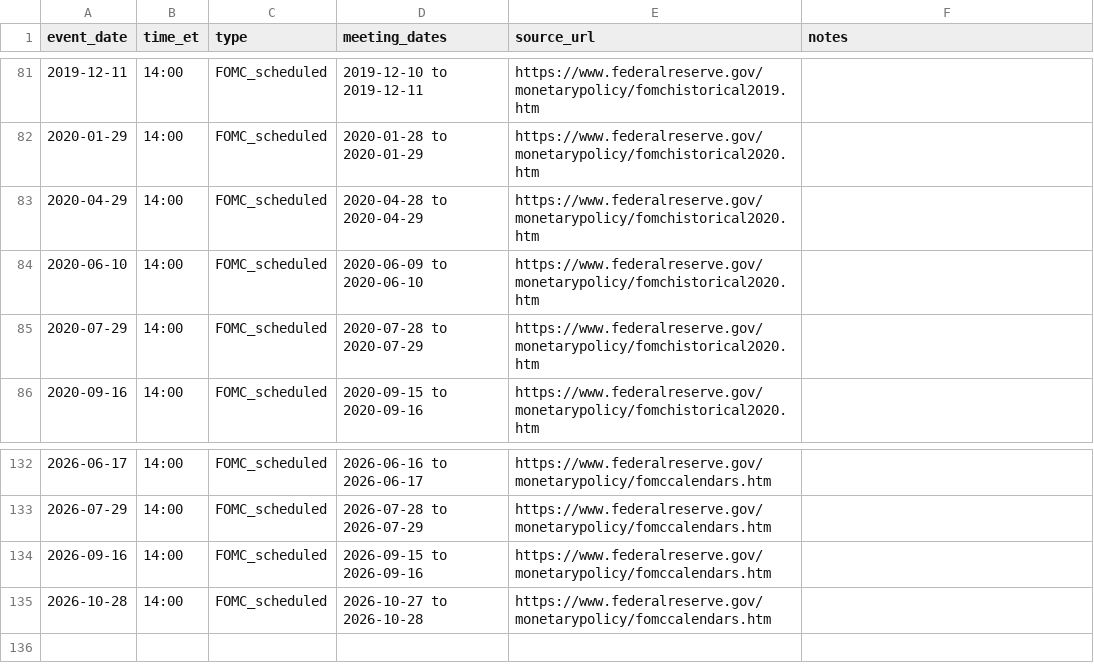
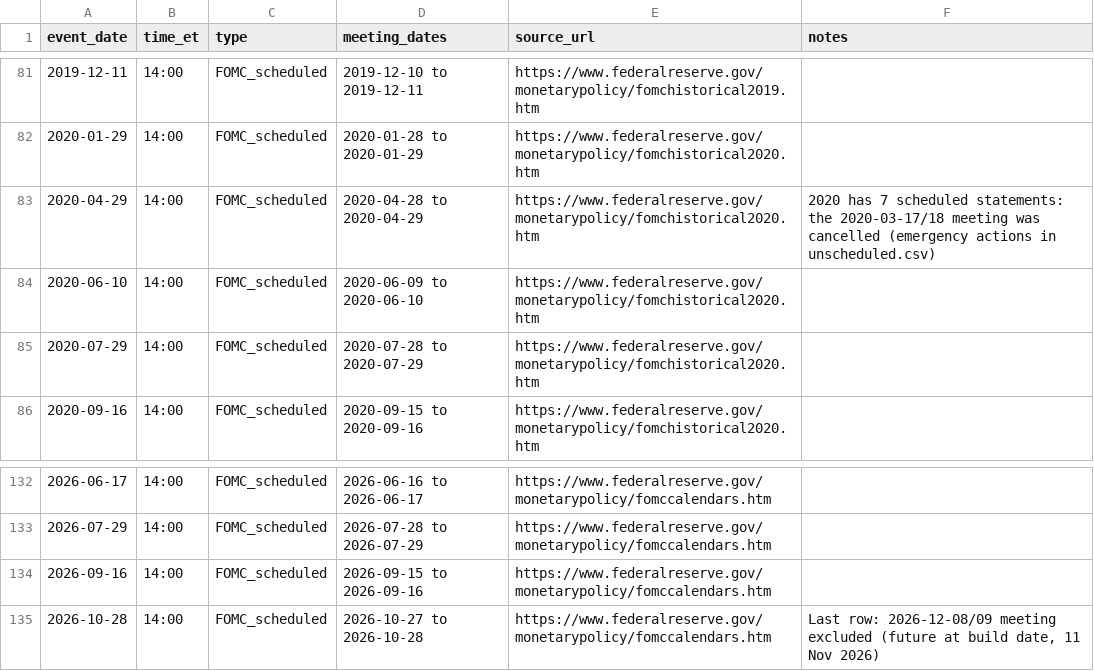
Before and after one commit to kakali-bandyopadhyay/vol-forecast-lab, a CSV file: data/events/fomc.csv, drawn as a sheet; only a part is shown, gaps mark what is left out; the diff covers the shown part only.

Commit message:
data: event calendar fixes from external review (Dec 2009 CPI, 14:15 assumption label, gaps doc, notes)

```diff
--- a/data/events/fomc.csv
+++ b/data/events/fomc.csv
@@ -82,3 +82,3 @@ event_date,time_et,type,meeting_dates,source_url,notes
 2020-01-29,14:00,FOMC_scheduled,2020-01-28 to 2020-01-29,https://www.federalreserve.gov/monetarypolicy/fomchistorical2020.htm,
-2020-04-29,14:00,FOMC_scheduled,2020-04-28 to 2020-04-29,https://www.federalreserve.gov/monetarypolicy/fomchistorical2020.htm,
+2020-04-29,14:00,FOMC_scheduled,2020-04-28 to 2020-04-29,https://www.federalreserve.gov/monetarypolicy/fomchistorical2020.htm,2020 has 7 scheduled statements: the 2020-03-17/18 meeting was cancelled (emergency actions in unscheduled.csv)
 2020-06-10,14:00,FOMC_scheduled,2020-06-09 to 2020-06-10,https://www.federalreserve.gov/monetarypolicy/fomchistorical2020.htm,
@@ -134,2 +134,2 @@ event_date,time_et,type,meeting_dates,source_url,notes
 2026-09-16,14:00,FOMC_scheduled,2026-09-15 to 2026-09-16,https://www.federalreserve.gov/monetarypolicy/fomccalendars.htm,
-2026-10-28,14:00,FOMC_scheduled,2026-10-27 to 2026-10-28,https://www.federalreserve.gov/monetarypolicy/fomccalendars.htm,
+2026-10-28,14:00,FOMC_scheduled,2026-10-27 to 2026-10-28,https://www.federalreserve.gov/monetarypolicy/fomccalendars.htm,"Last row: 2026-12-08/09 meeting excluded (future at build date, 11 Nov 2026)"
```
Also changed, not shown: 24 edited cells elsewhere in this file, data/events/cpi.csv, data/events/unscheduled.csv, 1 other file.
